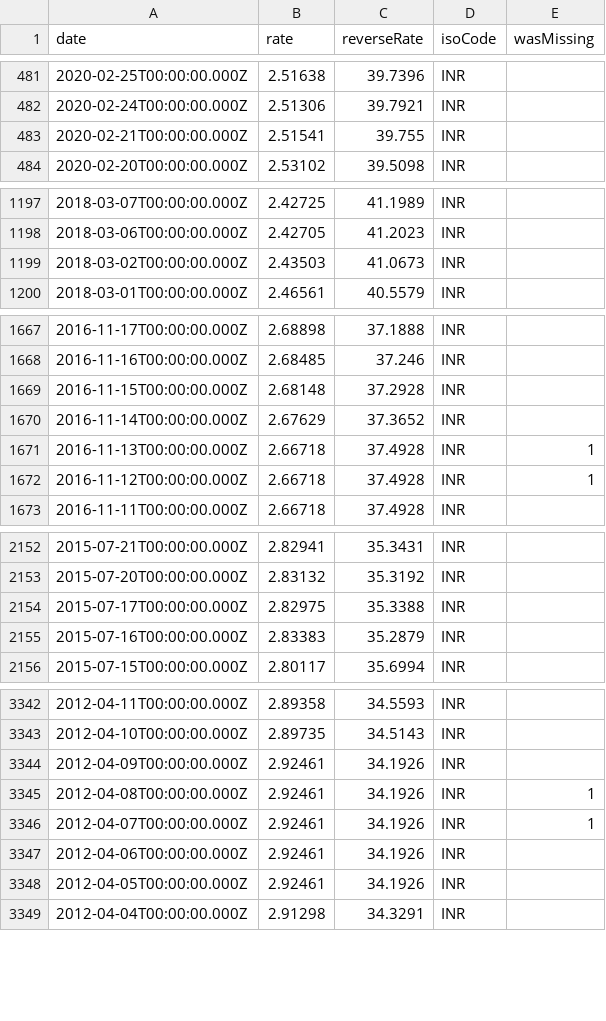
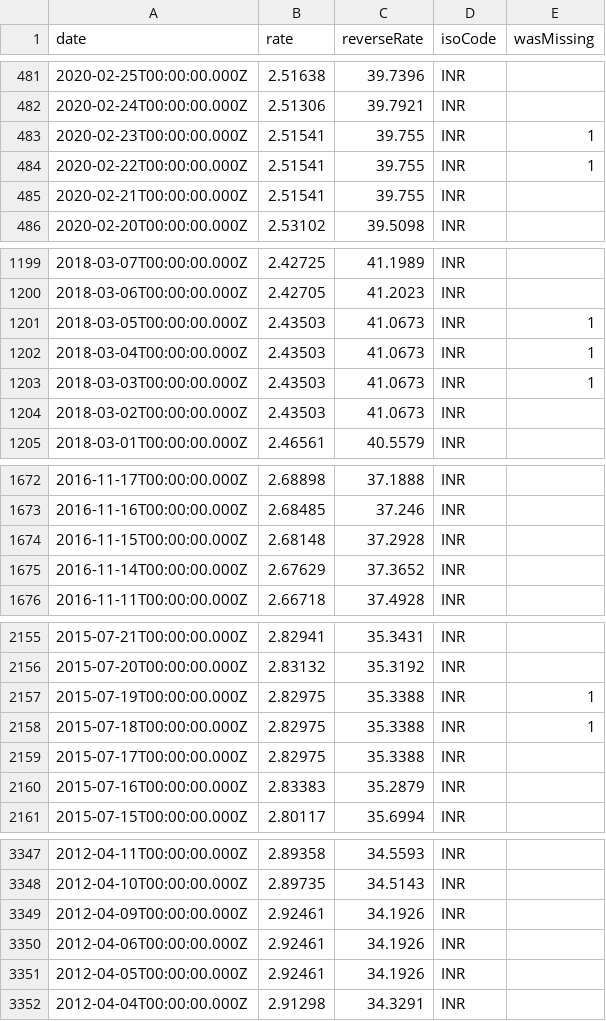
Before and after one commit to LubomirGeorgiev/bnb-currency-exchange-rates, a CSV file: data/INR.csv, drawn as a sheet; only a part is shown, gaps mark what is left out; removed rows and columns are numbered as before the commit, all else as after; the diff covers the shown part only; the diff names each change by its address in the sheet, - before the commit and + after, or states it on an @@ line.

Commit message:
Update exchange rates

```diff
--- a/data/INR.csv
+++ b/data/INR.csv
+row 483: 2020-02-23T00:00:00.000Z | 2.51541 | 39.755 | INR | 1
+row 484: 2020-02-22T00:00:00.000Z | 2.51541 | 39.755 | INR | 1
+row 1201: 2018-03-05T00:00:00.000Z | 2.43503 | 41.0673 | INR | 1
+row 1202: 2018-03-04T00:00:00.000Z | 2.43503 | 41.0673 | INR | 1
+row 1203: 2018-03-03T00:00:00.000Z | 2.43503 | 41.0673 | INR | 1
-row 1671: 2016-11-13T00:00:00.000Z | 2.66718 | 37.4928 | INR | 1
-row 1672: 2016-11-12T00:00:00.000Z | 2.66718 | 37.4928 | INR | 1
+row 2157: 2015-07-19T00:00:00.000Z | 2.82975 | 35.3388 | INR | 1
+row 2158: 2015-07-18T00:00:00.000Z | 2.82975 | 35.3388 | INR | 1
-row 3345: 2012-04-08T00:00:00.000Z | 2.92461 | 34.1926 | INR | 1
-row 3346: 2012-04-07T00:00:00.000Z | 2.92461 | 34.1926 | INR | 1
```
Also changed, not shown: 1 added row elsewhere in this file, data/CYP.csv, data/ILS.csv, 39 other files.
